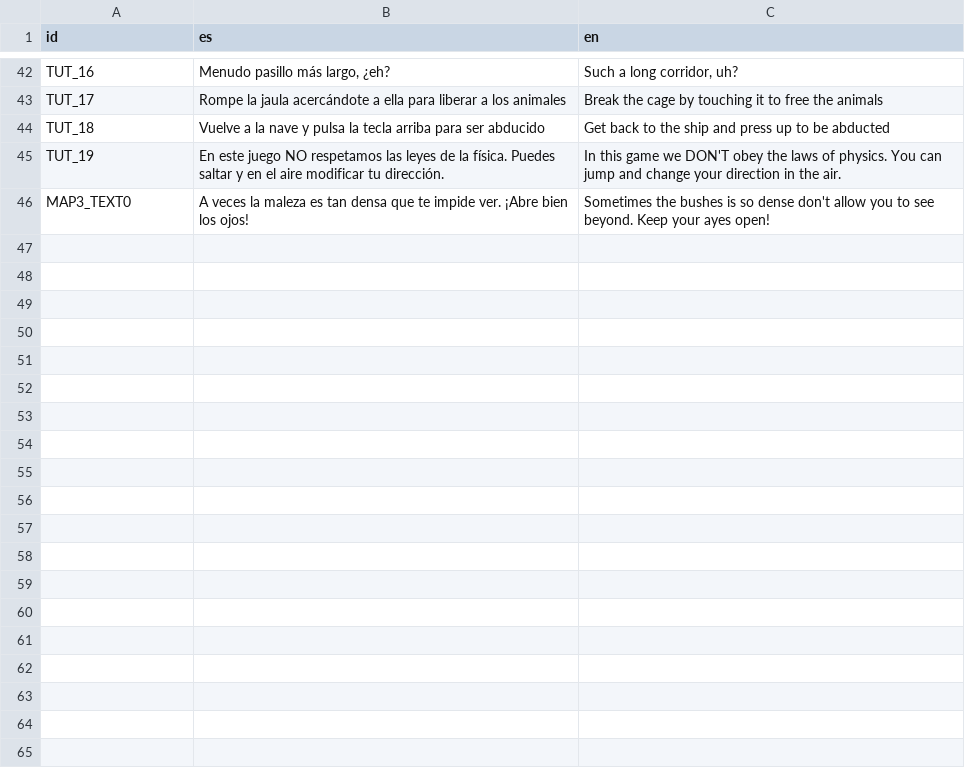
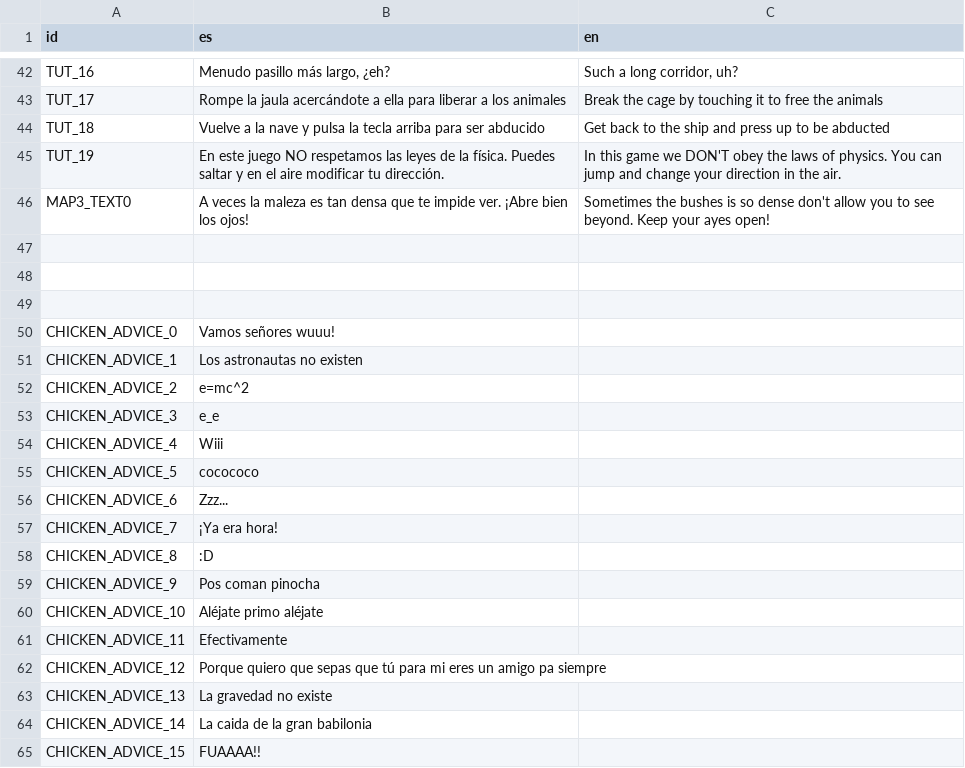
Before and after one commit to Dariasteam/Cows-Revenge, a CSV file: Locales/locales.csv, drawn as a sheet; only a part is shown, gaps mark what is left out; the diff covers the shown part only.

Commit message:
Exporting chickens's texts

```diff
--- a/Locales/locales.csv
+++ b/Locales/locales.csv
@@ -87 +87,20 @@ TUT_19,En este juego NO respetamos las leyes de la física. Puedes saltar y en e
 MAP3_TEXT0,A veces la maleza es tan densa que te impide ver. ¡Abre bien los ojos!,Sometimes the bushes is so dense don't allow you to see beyond. Keep your ayes open!
+,,
+,,
+,,
+CHICKEN_ADVICE_0,Vamos señores wuuu!,
+CHICKEN_ADVICE_1,Los astronautas no existen,
+CHICKEN_ADVICE_2,e=mc^2,
+CHICKEN_ADVICE_3,e_e,
+CHICKEN_ADVICE_4,Wiii,
+CHICKEN_ADVICE_5,cocococo,
+CHICKEN_ADVICE_6,Zzz...,
+CHICKEN_ADVICE_7,¡Ya era hora!,
+CHICKEN_ADVICE_8,:D,
+CHICKEN_ADVICE_9,Pos coman pinocha,
+CHICKEN_ADVICE_10,Aléjate primo aléjate,
+CHICKEN_ADVICE_11,Efectivamente,
+CHICKEN_ADVICE_12,Porque quiero que sepas que tú para mi eres un amigo pa siempre,
+CHICKEN_ADVICE_13,La gravedad no existe,
+CHICKEN_ADVICE_14,La caida de la gran babilonia,
+CHICKEN_ADVICE_15,FUAAAA!!,
```
Also changed, not shown: 40 added rows elsewhere in this file, 11 other files.
